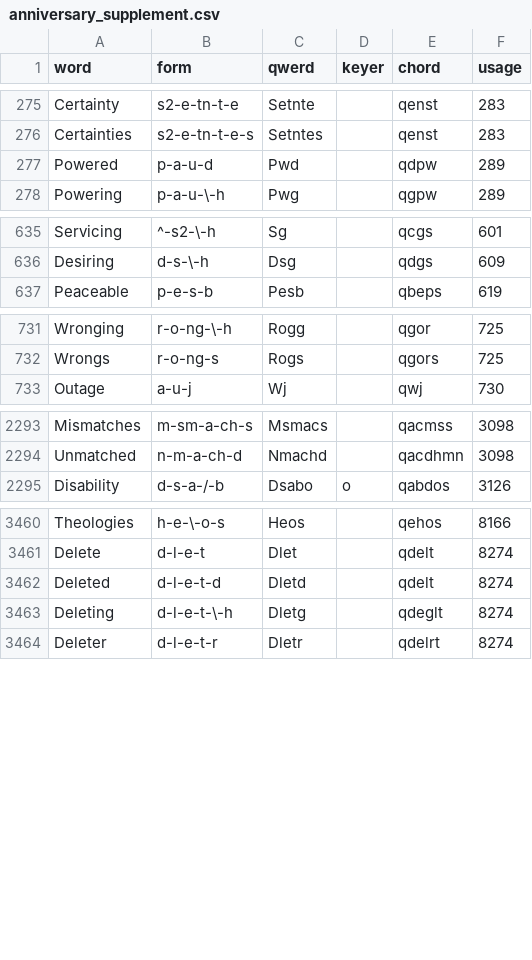
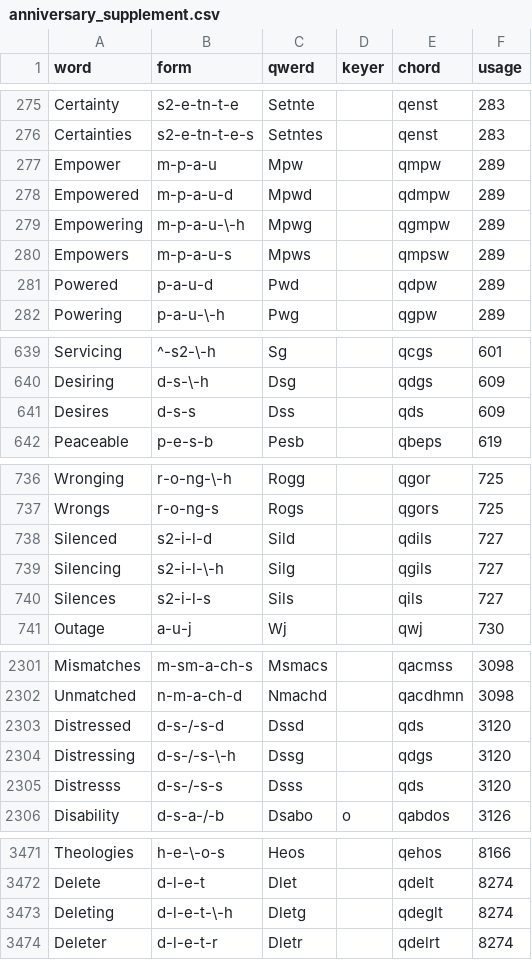
Before and after one commit to codepoke-kk/qwertigraphy, a CSV file: qwertigraph/dictionaries/anniversary_supplement.csv, drawn as a sheet; only a part is shown, gaps mark what is left out.

```diff
--- a/qwertigraph/dictionaries/anniversary_supplement.csv
+++ b/qwertigraph/dictionaries/anniversary_supplement.csv
@@ -276,2 +276,6 @@ Certainty,s2-e-tn-t-e,Setnte,,qenst,283
 Certainties,s2-e-tn-t-e-s,Setntes,,qenst,283
+Empower,m-p-a-u,Mpw,,qmpw,289
+Empowered,m-p-a-u-d,Mpwd,,qdmpw,289
+Empowering,m-p-a-u-\-h,Mpwg,,qgmpw,289
+Empowers,m-p-a-u-s,Mpws,,qmpsw,289
 Powered,p-a-u-d,Pwd,,qdpw,289
@@ -636,2 +640,3 @@ Servicing,^-s2-\-h,Sg,,qcgs,601
 Desiring,d-s-\-h,Dsg,,qdgs,609
+Desires,d-s-s,Dss,,qds,609
 Peaceable,p-e-s-b,Pesb,,qbeps,619
@@ -732,2 +737,5 @@ Wronging,r-o-ng-\-h,Rogg,,qgor,725
 Wrongs,r-o-ng-s,Rogs,,qgors,725
+Silenced,s2-i-l-d,Sild,,qdils,727
+Silencing,s2-i-l-\-h,Silg,,qgils,727
+Silences,s2-i-l-s,Sils,,qils,727
 Outage,a-u-j,Wj,,qwj,730
@@ -2294,2 +2302,5 @@ Mismatches,m-sm-a-ch-s,Msmacs,,qacmss,3098
 Unmatched,n-m-a-ch-d,Nmachd,,qacdhmn,3098
+Distressed,d-s-/-s-d,Dssd,,qds,3120
+Distressing,d-s-/-s-\-h,Dssg,,qdgs,3120
+Distresss,d-s-/-s-s,Dsss,,qds,3120
 Disability,d-s-a-/-b,Dsabo,o,qabdos,3126
@@ -3461,3 +3472,2 @@ Theologies,h-e-\-o-s,Heos,,qehos,8166
 Delete,d-l-e-t,Dlet,,qdelt,8274
-Deleted,d-l-e-t-d,Dletd,,qdelt,8274
 Deleting,d-l-e-t-\-h,Dletg,,qdeglt,8274
```
Also changed, not shown: qwertigraph/dictionaries/anniversary_cmu.csv, qwertigraph/dictionaries/anniversary_core.csv.
